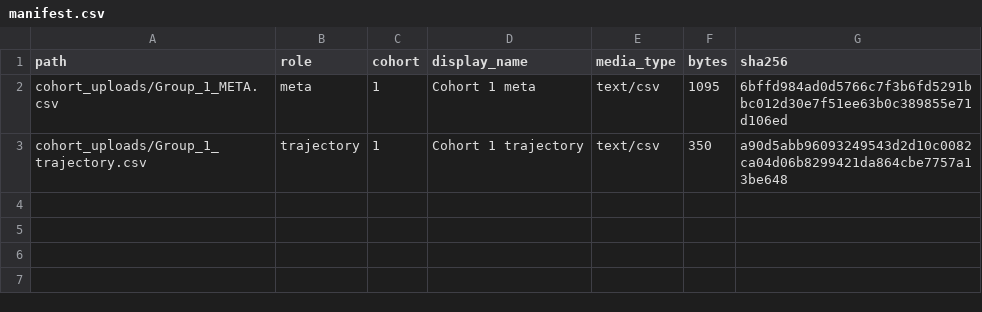
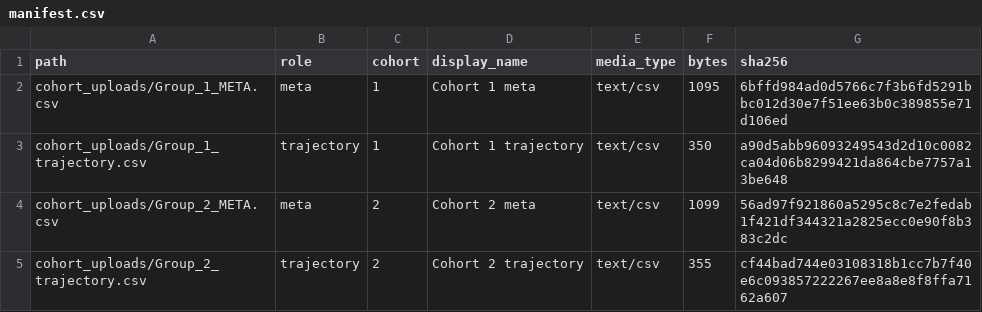
Before and after one commit to zacharyhorne/living-evidence-data, a CSV file: studies/syntheticpilot/manifest.csv, drawn as a sheet; the diff names each change by its address in the sheet, - before the commit and + after, or states it on an @@ line.

Commit message:
Update study syntheticpilot cohort 2

```diff
--- a/studies/syntheticpilot/manifest.csv
+++ b/studies/syntheticpilot/manifest.csv
+row 4: cohort_uploads/Group_2_META.csv | meta | 2 | Cohort 2 meta | text/csv | 1099 | 56ad97f921860a5295c8c7e2fedab1f421df344321a2825ecc0e90f8b383c2dc
+row 5: cohort_uploads/Group_2_trajectory.csv | trajectory | 2 | Cohort 2 trajectory | text/csv | 355 | cf44bad744e03108318b1cc7b7f40e6c093857222267ee8a8e8f8ffa7162a607
```
Also changed, not shown: 2 other files.
